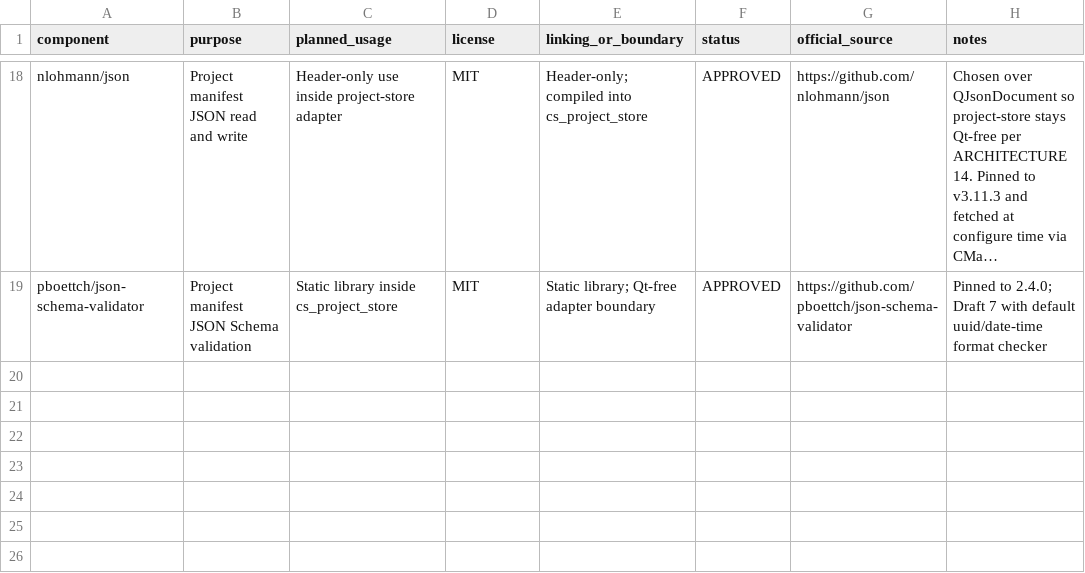
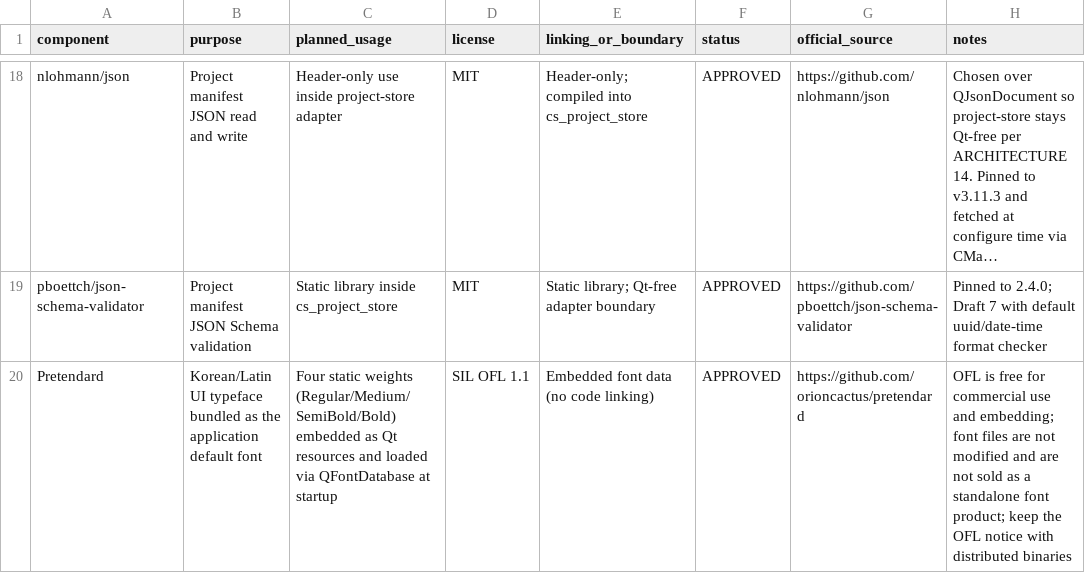
Before and after one commit to wsjung2023/STUDIO_ONAIR, a CSV file: legal/OSS_BOM.csv, drawn as a sheet; only a part is shown, gaps mark what is left out; long unchanged cells end in …; the diff names each change by its address in the sheet, - before the commit and + after, or states it on an @@ line.

Commit message:
feat(ui): dark modern Korean redesign + Pretendard + design system

```diff
--- a/legal/OSS_BOM.csv
+++ b/legal/OSS_BOM.csv
+row 20: Pretendard | Korean/Latin UI typeface bundled as the application default font | Four static weights (Regular/Medium/SemiBold/Bold) embedded as Qt resources and loaded via QFontDatabase at startup | SIL OFL 1.1 | Embedded font data (no code linking) | APPROVED | https://github.com/orioncactus/pretendard | OFL is free for commercial use and embedding; font files are not modified and are not sold as a standalone font product; keep the OFL notice with distributed binaries
```
Also changed, not shown: 15 other files.
